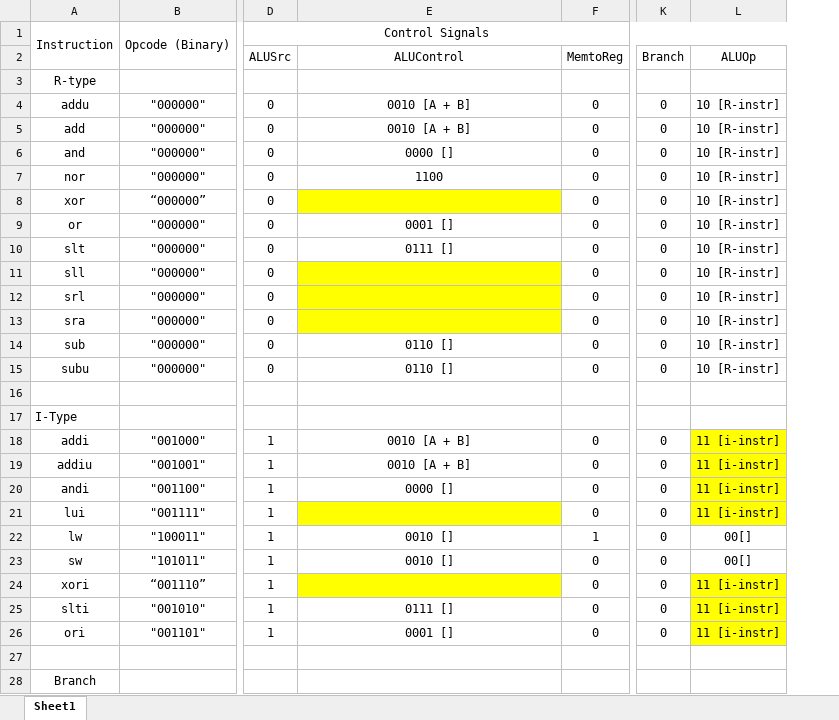
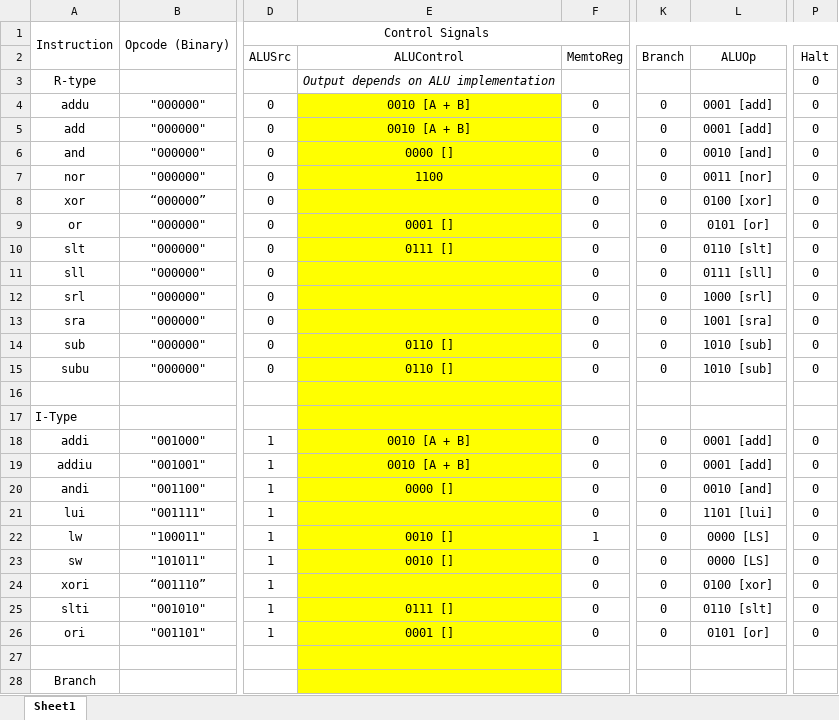
Before and after one commit to Gizmo640/CprE381_MyParts, an Excel workbook: SingleCycleProcessor_ControlSignals.xlsx, sheet Sheet1, drawn as a sheet; only a part is shown, gaps mark what is left out; values as stored, in another font and other column widths than the file's, no borders; the diff covers the shown part only; the diff names each change by its address in the sheet, - before the commit and + after, or states it on an @@ line.

Commit message:
worked on ALUOp signals and added halt instr

```diff
--- a/SingleCycleProcessor_ControlSignals.xlsx (sheet Sheet1)
+++ b/SingleCycleProcessor_ControlSignals.xlsx (sheet Sheet1)
+column P (Halt), rows 3-26: 0 | 0 | 0 | 0 | 0 | 0 | 0 | 0 | 0 | 0 | 0 | 0 | 0 |  |  | 0 | 0 | 0 | 0 | 0 | 0 | 0 | 0 | 0
-E3 (ALUControl): (empty)
+E3 (ALUControl): Output depends on ALU implementation
-E4:E7 fill: none
+E4:E7 fill: #FFFF00
-L4:L5 (ALUOp): 10 [R-instr]
+L4:L5 (ALUOp): 0001 [add]
-L6 (ALUOp): 10 [R-instr]
+L6 (ALUOp): 0010 [and]
-L7 (ALUOp): 10 [R-instr]
+L7 (ALUOp): 0011 [nor]
-L8 (ALUOp): 10 [R-instr]
+L8 (ALUOp): 0100 [xor]
-E9:E10 fill: none
+E9:E10 fill: #FFFF00
-L9 (ALUOp): 10 [R-instr]
+L9 (ALUOp): 0101 [or]
-L10 (ALUOp): 10 [R-instr]
+L10 (ALUOp): 0110 [slt]
-L11 (ALUOp): 10 [R-instr]
+L11 (ALUOp): 0111 [sll]
-L12 (ALUOp): 10 [R-instr]
+L12 (ALUOp): 1000 [srl]
-L13 (ALUOp): 10 [R-instr]
+L13 (ALUOp): 1001 [sra]
-E14:E20 fill: none
+E14:E20 fill: #FFFF00
-L14:L15 (ALUOp): 10 [R-instr]
+L14:L15 (ALUOp): 1010 [sub]
-L18:L19 (ALUOp): 11 [i-instr]
+L18:L19 (ALUOp): 0001 [add]
-L18:L21 fill: #FFFF00
+L18:L21 fill: none
-L20 (ALUOp): 11 [i-instr]
+L20 (ALUOp): 0010 [and]
-L21 (ALUOp): 11 [i-instr]
+L21 (ALUOp): 1101 [lui]
-E22:E23 fill: none
+E22:E23 fill: #FFFF00
-L22:L23 (ALUOp): 00[]
+L22:L23 (ALUOp): 0000 [LS]
-L24 (ALUOp): 11 [i-instr]
+L24 (ALUOp): 0100 [xor]
-L24:L26 fill: #FFFF00
+L24:L26 fill: none
-E25:E28 fill: none
+E25:E28 fill: #FFFF00
-L25 (ALUOp): 11 [i-instr]
+L25 (ALUOp): 0110 [slt]
-L26 (ALUOp): 11 [i-instr]
+L26 (ALUOp): 0101 [or]
```
Also changed, not shown: 17 edited cells and cell formats elsewhere in this sheet.
